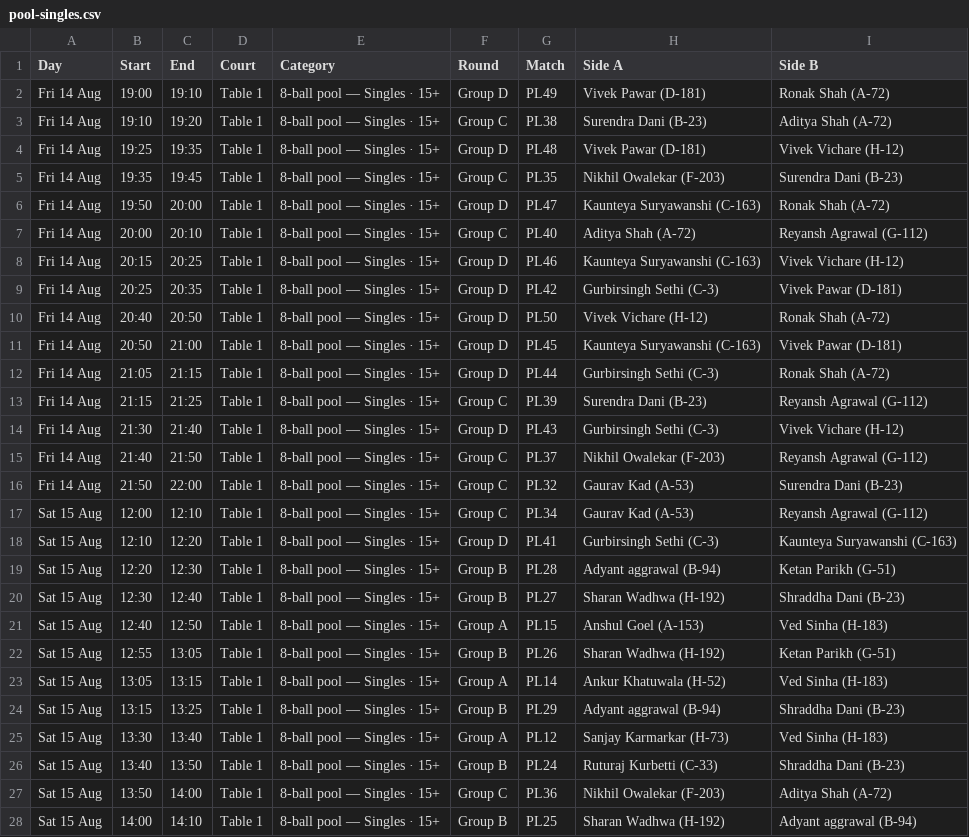
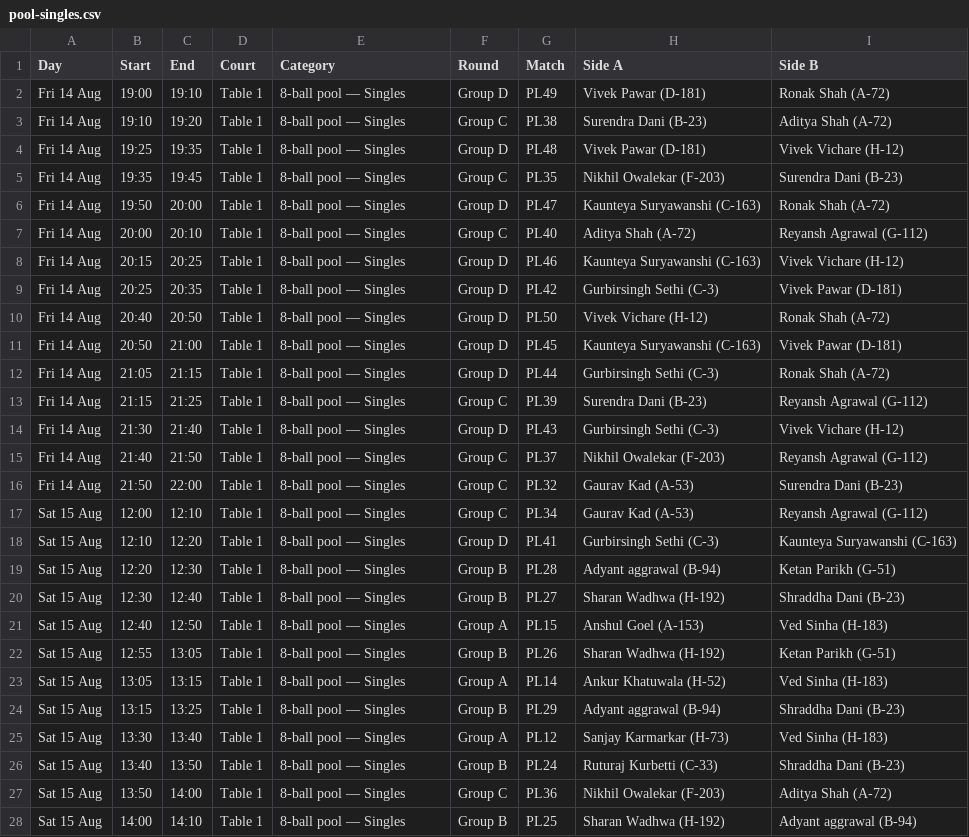
Before and after one commit to kaunteya/jade-indoor, a CSV file: schedule/pool-singles.csv, drawn as a sheet; only a part is shown; the diff covers the shown part only; the diff names each change by its address in the sheet, - before the commit and + after, or states it on an @@ line.

Commit message:
Drop the age group from the pool and TT doubles labels
Both are the only draw in their sport and format, so "· 15+" and
"· 8-13 & 14-59" named a distinction that does not exist. Neither card now has
a footer at all — one table means no court to print either — so the schedule
and search pages leave the element out rather than render it empty.

```diff
--- a/schedule/pool-singles.csv
+++ b/schedule/pool-singles.csv
-E2:E28 (Category): 8-ball pool — Singles · 15+
+E2:E28 (Category): 8-ball pool — Singles
```
Also changed, not shown: 30 edited cells elsewhere in this file, schedule/tt-doubles-open.csv, 2 other files.
